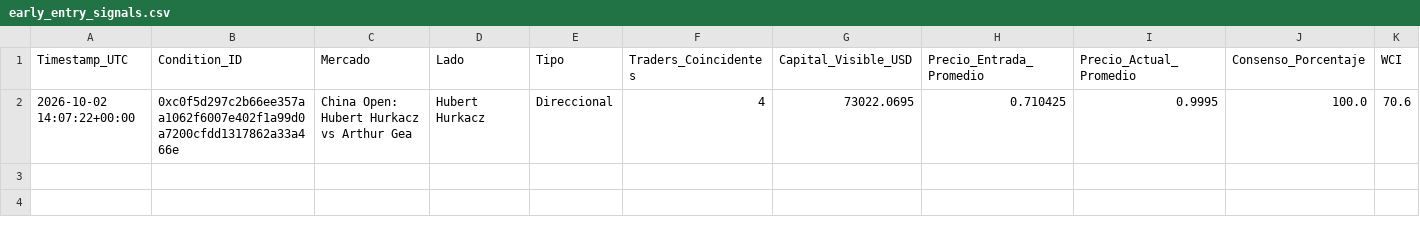
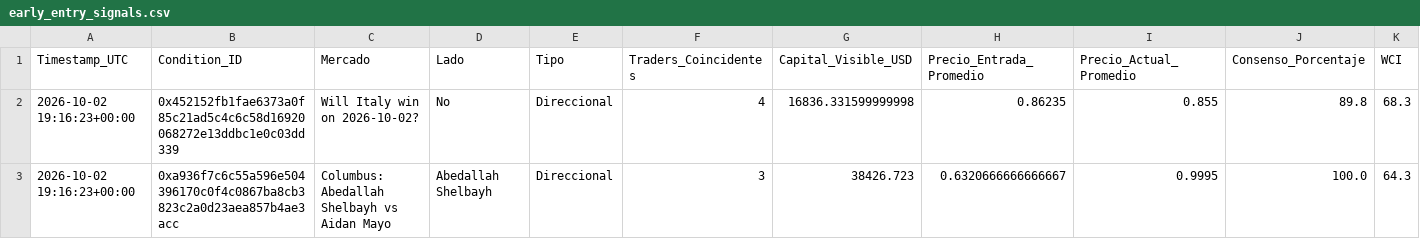
Before and after one commit to mndz-06/WhaleSportsAI, a CSV file: early_entry_signals.csv, drawn as a sheet; only a part is shown; removed rows and columns are numbered as before the commit, all else as after; rows hold the shown columns only; the diff names each change by its address in the sheet, - before the commit and + after, or states it on an @@ line.

```diff
--- a/early_entry_signals.csv
+++ b/early_entry_signals.csv
-row 2: 2026-10-02 14:07:22+00:00 | 0xc0f5d297c2b66ee357aa1062f6007e402f1a99d0a7200cfdd1317862a33a466e | China Open: Hubert Hurkacz vs Arthur Gea | Hubert Hurkacz | Direccional | 4 | 73022.0695 | 0.710425 | 0.9995 | 100.0 | 70.6
+row 2: 2026-10-02 19:16:23+00:00 | 0x452152fb1fae6373a0f85c21ad5c4c6c58d16920068272e13ddbc1e0c03dd339 | Will Italy win on 2026-10-02? | No | Direccional | 4 | 16836.331599999998 | 0.86235 | 0.855 | 89.8 | 68.3
+row 3: 2026-10-02 19:16:23+00:00 | 0xa936f7c6c55a596e504396170c0f4c0867ba8cb3823c2a0d23aea857b4ae3acc | Columbus: Abedallah Shelbayh vs Aidan Mayo | Abedallah Shelbayh | Direccional | 3 | 38426.723 | 0.6320666666666667 | 0.9995 | 100.0 | 64.3
```
Also changed, not shown: top_50_sports_traders.csv, 2 other files.
